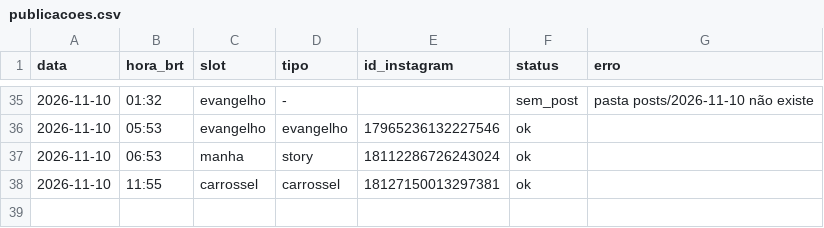
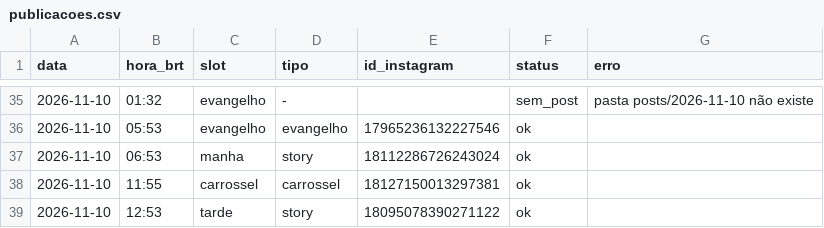
Before and after one commit to pedro-nascimento-line/acta-dei, a CSV file: log/publicacoes.csv, drawn as a sheet; only a part is shown, gaps mark what is left out; the diff names each change by its address in the sheet, - before the commit and + after, or states it on an @@ line.

```diff
--- a/log/publicacoes.csv
+++ b/log/publicacoes.csv
+row 39: 2026-11-10 | 12:53 | tarde | story | 18095078390271122 | ok
```
Also changed, not shown: 1 other file.
